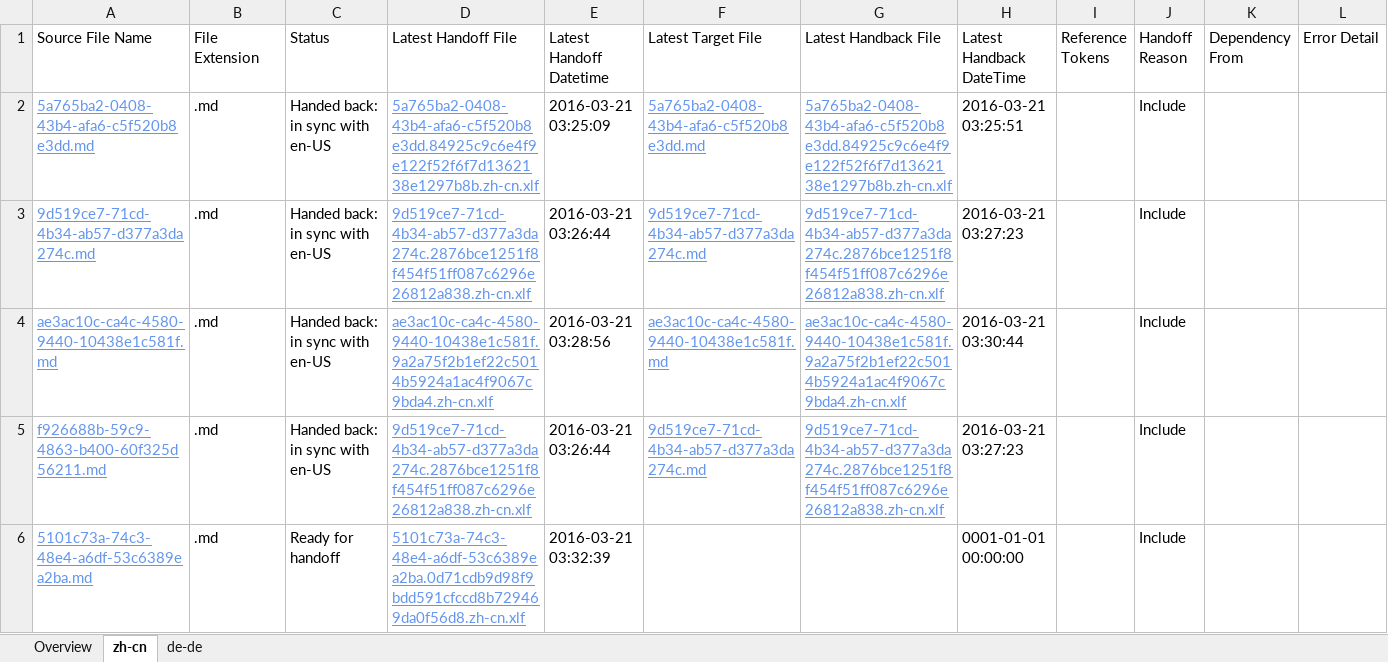
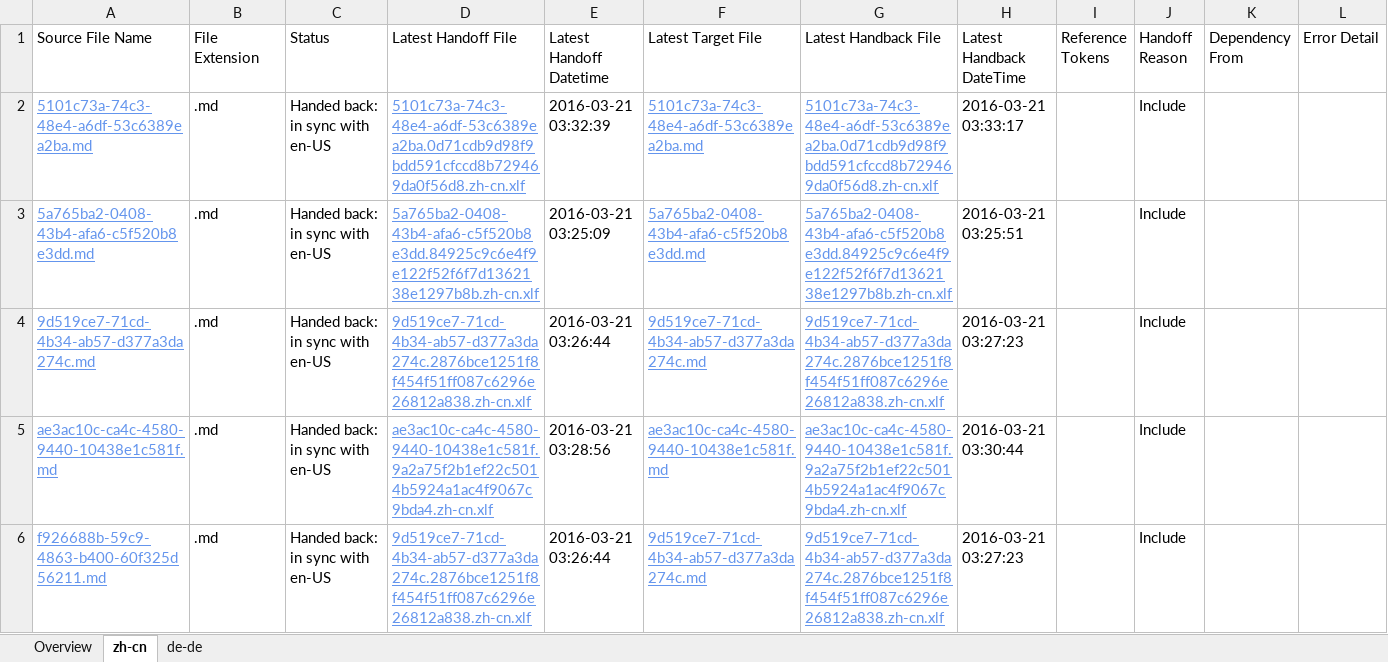
Before and after one commit to OpenLocalizationTestOrg/olhandback, an Excel workbook: ol-handback/OpenLocalizationTest/oltest/yuwzho/localization-status.xlsx, sheet zh-cn, drawn as a sheet; values as stored, in another font and other column widths than the file's, no borders; table styles not drawn; removed rows and columns are numbered as before the commit, all else as after; the diff names each change by its address in the sheet, - before the commit and + after, or states it on an @@ line.

```diff
--- a/ol-handback/OpenLocalizationTest/oltest/yuwzho/localization-status.xlsx (sheet zh-cn)
+++ b/ol-handback/OpenLocalizationTest/oltest/yuwzho/localization-status.xlsx (sheet zh-cn)
+row 2: 5101c73a-74c3-48e4-a6df-53c6389ea2ba.md | .md | Handed back: in sync with en-US | 5101c73a-74c3-48e4-a6df-53c6389ea2ba.0d71cdb9d98f9bdd591cfccd8b729469da0f56d8.zh-cn.xlf | 2016-03-21 03:32:39 | 5101c73a-74c3-48e4-a6df-53c6389ea2ba.md | 5101c73a-74c3-48e4-a6df-53c6389ea2ba.0d71cdb9d98f9bdd591cfccd8b729469da0f56d8.zh-cn.xlf | 2016-03-21 03:33:17 |  | Include
-row 6: 5101c73a-74c3-48e4-a6df-53c6389ea2ba.md | .md | Ready for handoff | 5101c73a-74c3-48e4-a6df-53c6389ea2ba.0d71cdb9d98f9bdd591cfccd8b729469da0f56d8.zh-cn.xlf | 2016-03-21 03:32:39 |  |  | 0001-01-01 00:00:00 |  | Include
```
Also changed, not shown: sheet de-de, sheet Overview, 1 other file.
